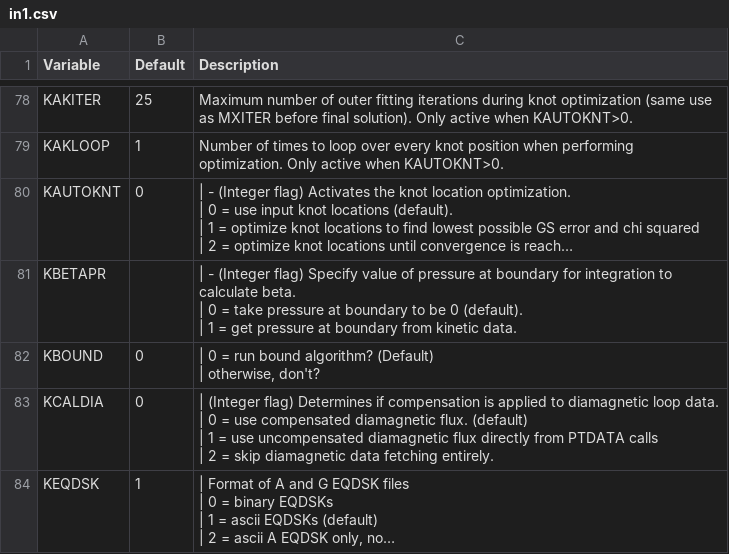
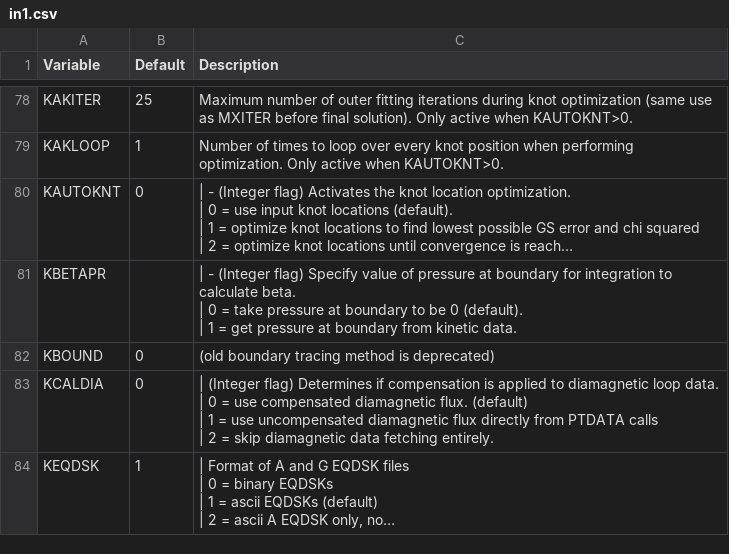
Before and after one commit to gafusion/EFIT, a CSV file: docs/tables/in1.csv, drawn as a sheet; only a part is shown, gaps mark what is left out; long unchanged cells end in …; ↵ is a line break in a cell; the diff names each change by its address in the sheet, - before the commit and + after, or states it on an @@ line.

```diff
--- a/docs/tables/in1.csv
+++ b/docs/tables/in1.csv
-C82 (Description): | 0 = run bound algorithm? (Default) ↵ | otherwise, don't?
+C82 (Description): (old boundary tracing method is deprecated)
```
Also changed, not shown: docs/tables/hardcoded.csv, 17 other files.
